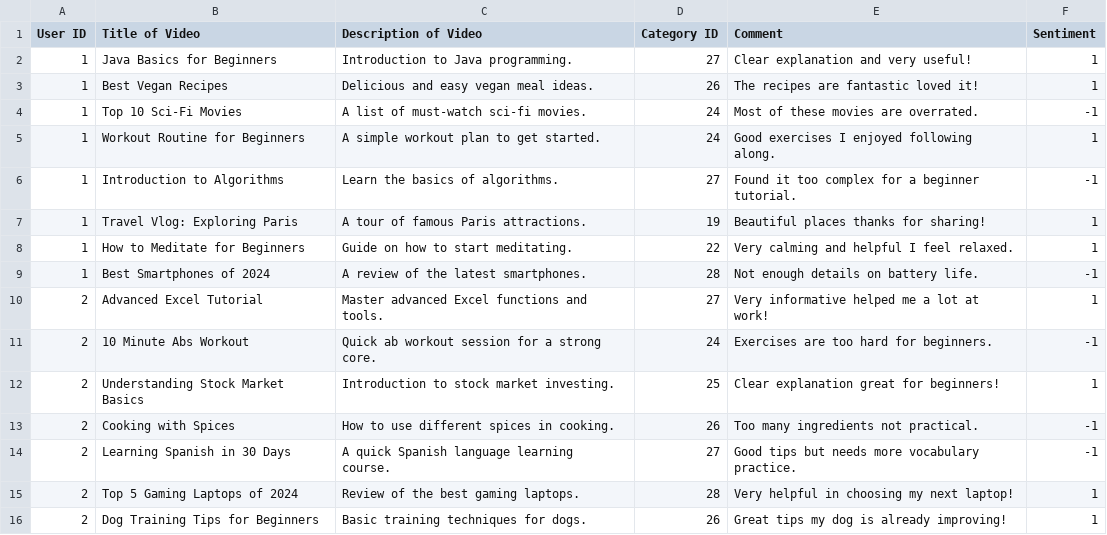
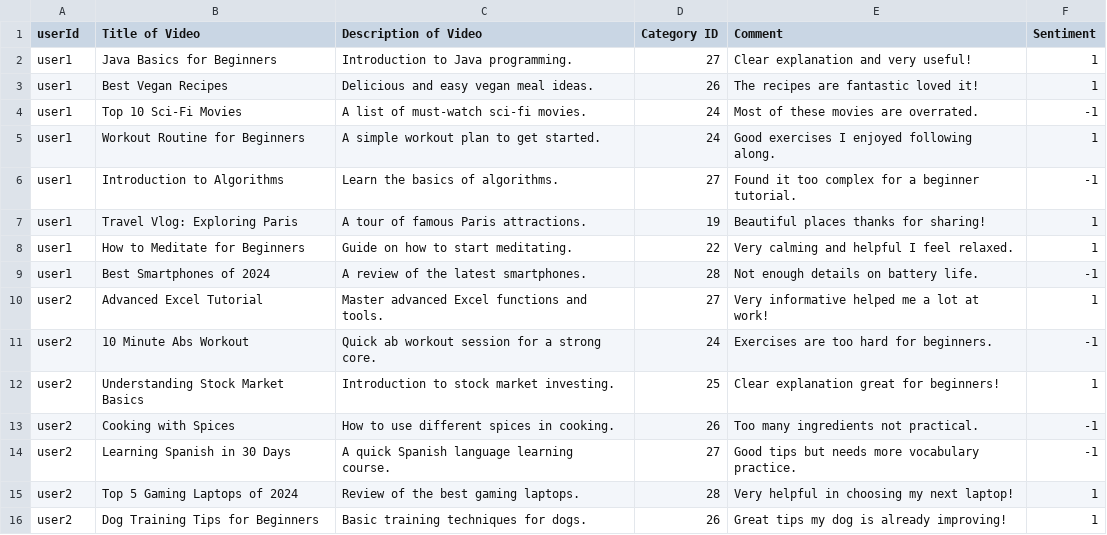
Before and after one commit to sahith639/HaloHarbor, a CSV file: user/backend-user/sleep_data.csv, drawn as a sheet.

```diff
--- a/user/backend-user/sleep_data.csv
+++ b/user/backend-user/sleep_data.csv
@@ -1,16 +1,16 @@
-User ID,Title of Video,Description of Video,Category ID,Comment,Sentiment
-1,Java Basics for Beginners,Introduction to Java programming.,27,"Clear explanation and very useful!",1
-1,Best Vegan Recipes,Delicious and easy vegan meal ideas.,26,"The recipes are fantastic loved it!",1
-1,Top 10 Sci-Fi Movies,A list of must-watch sci-fi movies.,24,"Most of these movies are overrated.",-1
-1,Workout Routine for Beginners,A simple workout plan to get started.,24,"Good exercises I enjoyed following along.",1
-1,Introduction to Algorithms,Learn the basics of algorithms.,27,"Found it too complex for a beginner tutorial.",-1
-1,Travel Vlog: Exploring Paris,A tour of famous Paris attractions.,19,"Beautiful places thanks for sharing!",1
-1,How to Meditate for Beginners,Guide on how to start meditating.,22,"Very calming and helpful I feel relaxed.",1
-1,Best Smartphones of 2024,A review of the latest smartphones.,28,"Not enough details on battery life.",-1
-2,Advanced Excel Tutorial,Master advanced Excel functions and tools.,27,"Very informative helped me a lot at work!",1
-2,10 Minute Abs Workout,Quick ab workout session for a strong core.,24,"Exercises are too hard for beginners.",-1
-2,Understanding Stock Market Basics,Introduction to stock market investing.,25,"Clear explanation great for beginners!",1
-2,Cooking with Spices,How to use different spices in cooking.,26,"Too many ingredients not practical.",-1
-2,Learning Spanish in 30 Days,A quick Spanish language learning course.,27,"Good tips but needs more vocabulary practice.",-1
-2,Top 5 Gaming Laptops of 2024,Review of the best gaming laptops.,28,"Very helpful in choosing my next laptop!",1
-2,Dog Training Tips for Beginners,Basic training techniques for dogs.,26,"Great tips my dog is already improving!",1
+userId,Title of Video,Description of Video,Category ID,Comment,Sentiment
+user1,Java Basics for Beginners,Introduction to Java programming.,27,"Clear explanation and very useful!",1
+user1,Best Vegan Recipes,Delicious and easy vegan meal ideas.,26,"The recipes are fantastic loved it!",1
+user1,Top 10 Sci-Fi Movies,A list of must-watch sci-fi movies.,24,"Most of these movies are overrated.",-1
+user1,Workout Routine for Beginners,A simple workout plan to get started.,24,"Good exercises I enjoyed following along.",1
+user1,Introduction to Algorithms,Learn the basics of algorithms.,27,"Found it too complex for a beginner tutorial.",-1
+user1,Travel Vlog: Exploring Paris,A tour of famous Paris attractions.,19,"Beautiful places thanks for sharing!",1
+user1,How to Meditate for Beginners,Guide on how to start meditating.,22,"Very calming and helpful I feel relaxed.",1
+user1,Best Smartphones of 2024,A review of the latest smartphones.,28,"Not enough details on battery life.",-1
+user2,Advanced Excel Tutorial,Master advanced Excel functions and tools.,27,"Very informative helped me a lot at work!",1
+user2,10 Minute Abs Workout,Quick ab workout session for a strong core.,24,"Exercises are too hard for beginners.",-1
+user2,Understanding Stock Market Basics,Introduction to stock market investing.,25,"Clear explanation great for beginners!",1
+user2,Cooking with Spices,How to use different spices in cooking.,26,"Too many ingredients not practical.",-1
+user2,Learning Spanish in 30 Days,A quick Spanish language learning course.,27,"Good tips but needs more vocabulary practice.",-1
+user2,Top 5 Gaming Laptops of 2024,Review of the best gaming laptops.,28,"Very helpful in choosing my next laptop!",1
+user2,Dog Training Tips for Beginners,Basic training techniques for dogs.,26,"Great tips my dog is already improving!",1
```
Also changed, not shown: 1 other file.
